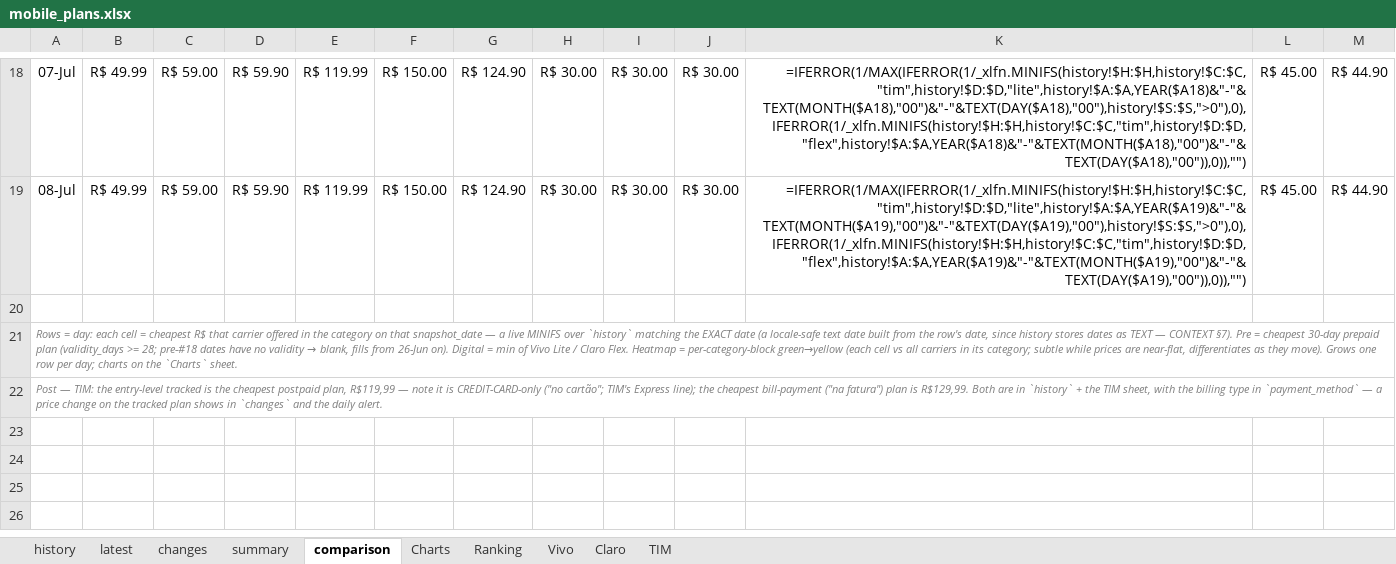
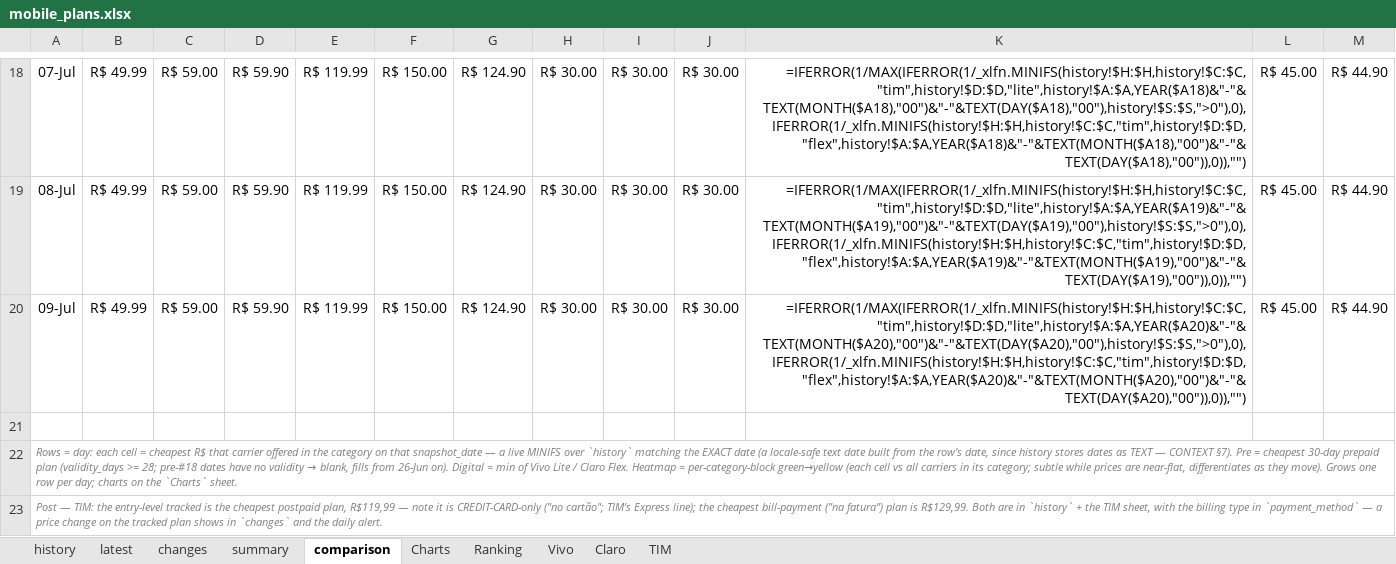
Before and after one commit to rafaelxoliver4-art/prompt-project-builder, an Excel workbook: projects/mobile-price-tracker/data/mobile_plans.xlsx, sheet comparison, drawn as a sheet; only a part is shown, gaps mark what is left out; values as stored, in another font and other column widths than the file's, no borders; formulas without a stored value are shown as written; conditional formats not drawn; the diff names each change by its address in the sheet, - before the commit and + after, or states it on an @@ line.

```diff
--- a/projects/mobile-price-tracker/data/mobile_plans.xlsx (sheet comparison)
+++ b/projects/mobile-price-tracker/data/mobile_plans.xlsx (sheet comparison)
+row 20: 09-Jul | R$ 49.99 | R$ 59.00 | R$ 59.90 | R$ 119.99 | R$ 150.00 | R$ 124.90 | R$ 30.00 | R$ 30.00 | R$ 30.00 | =IFERROR(1/MAX(IFERROR(1/_xlfn.MINIFS(history!$H:$H,history!$C:$C,"tim",history!$D:$D,"lite",history!$A:$A,YEAR($A20)&"-"&TEXT(MONTH($A20),"00")&"-"&TEXT(DAY($A20),"00"),history!$S:$S,">0"),0),IFERROR(1/_xlfn.MINIFS(history!$H:$H,history!$C:$C,"tim",history!$D:$D,"flex",history!$A:$A,YEAR($A20)&"-"&TEXT(MONTH($A20),"00")&"-"&TEXT(DAY($A20),"00")),0)),"") | R$ 45.00 | R$ 44.90
```
Also changed, not shown: sheet history, sheet latest, sheet Charts, sheet changes, sheet summary, charts or pictures.
